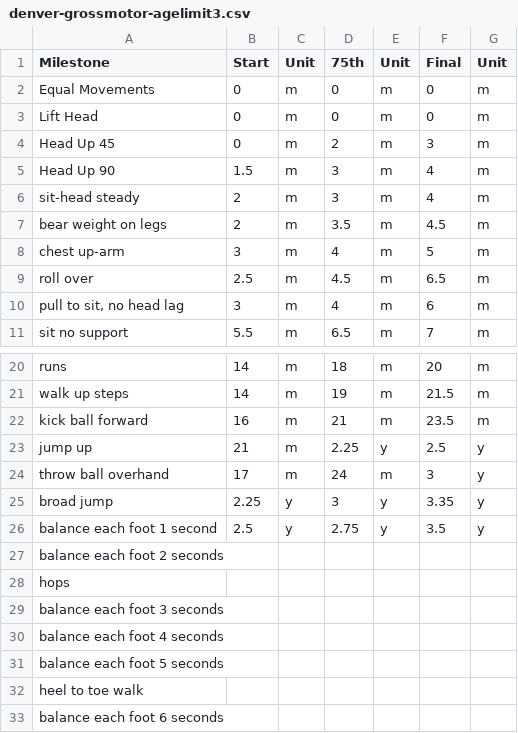
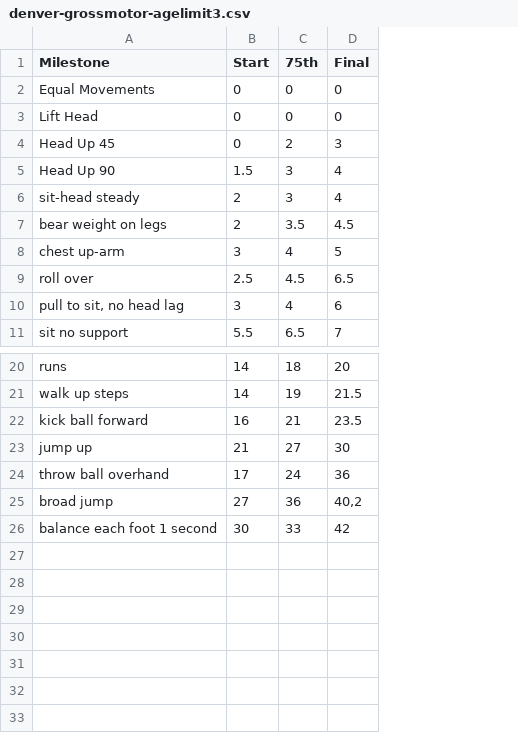
Before and after one commit to itprojecttt/MINERVA, a CSV file: rawdata/denver-grossmotor-agelimit3.csv, drawn as a sheet; only a part is shown, gaps mark what is left out; removed rows and columns are numbered as before the commit, all else as after; the diff names each change by its address in the sheet, - before the commit and + after, or states it on an @@ line.

Commit message:
Modified admin and rawdata.

```diff
--- a/rawdata/denver-grossmotor-agelimit3.csv
+++ b/rawdata/denver-grossmotor-agelimit3.csv
-column C (Unit), rows 2-11: all m; rows 20-26: m | m | m | m | m | y | y
-column E (Unit), rows 2-11: all m; rows 20-26: m | m | m | y | m | y | y
-column G (Unit), rows 2-11: all m; rows 20-26: m | m | m | y | y | y | y
-C23 (75th): 2.25
+C23 (75th): 27
-D23 (Final): 2.5
+D23 (Final): 30
-D24 (Final): 3
+D24 (Final): 36
-B25 (Start): 2.25
+B25 (Start): 27
-C25 (75th): 3
+C25 (75th): 36
-D25 (Final): 3.35
+D25 (Final): 40,2
-B26 (Start): 2.5
+B26 (Start): 30
-C26 (75th): 2.75
+C26 (75th): 33
-D26 (Final): 3.5
+D26 (Final): 42
-row 27: balance each foot 2 seconds
-row 28: hops
-row 29: balance each foot 3 seconds
-row 30: balance each foot 4 seconds
-row 31: balance each foot 5 seconds
-row 32: heel to toe walk
-row 33: balance each foot 6 seconds
```
Also changed, not shown: 1 other file.
